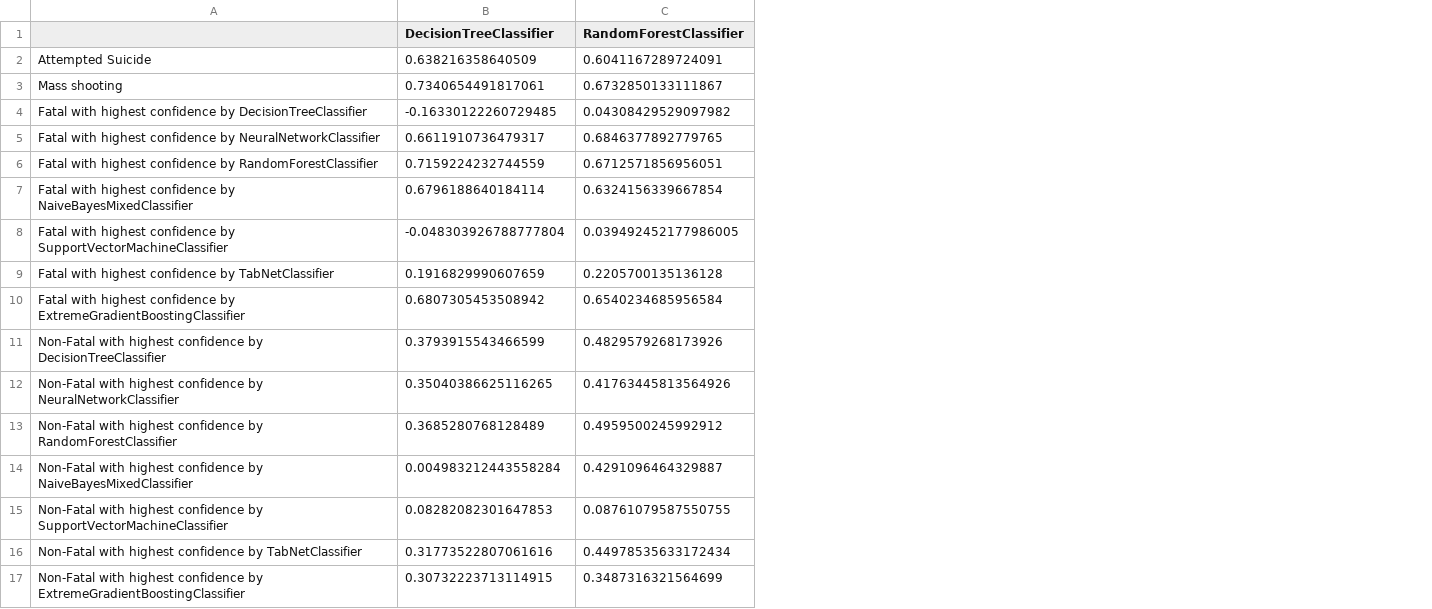
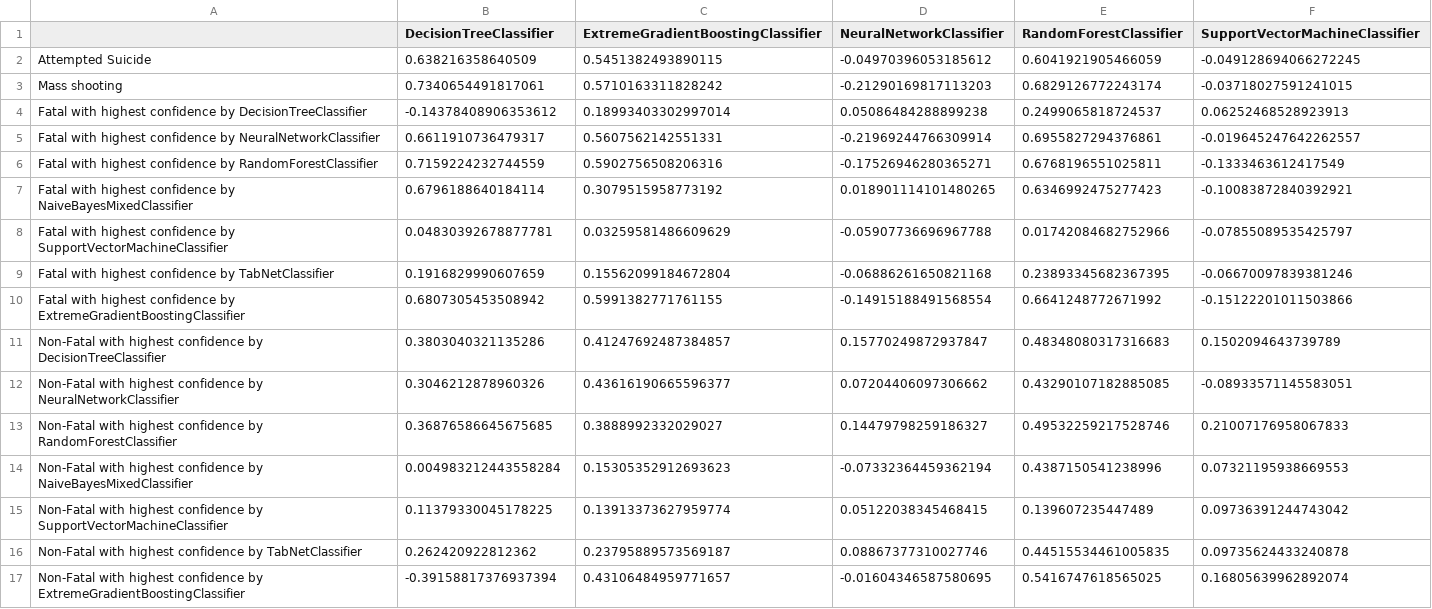
Before and after one commit to USA-Gun-Incidents/USA_gun_incidents, a CSV file: data/explanation_results/lime_faithfulness_selected_records.csv, drawn as a sheet; addresses are those after the commit; the diff names each change by its address in the sheet, - before the commit and + after, or states it on an @@ line.

```diff
--- a/data/explanation_results/lime_faithfulness_selected_records.csv
+++ b/data/explanation_results/lime_faithfulness_selected_records.csv
+column C, rows 1-17: ExtremeGradientBoostingClassifier | 0.5451382493890115 | 0.5710163311828242 | 0.18993403302997014 | 0.5607562142551331 | 0.5902756508206316 | 0.3079515958773192 | 0.03259581486609629 | 0.15562099184672804 | 0.5991382771761155 | 0.41247692487384857 | 0.43616190665596377 | 0.3888992332029027 | 0.15305352912693623 | 0.13913373627959774 | 0.23795889573569187 | 0.43106484959771657
+column D (NeuralNetworkClassifier), rows 2-17: -0.04970396053185612 | -0.21290169817113203 | 0.05086484288899238 | -0.21969244766309914 | -0.17526946280365271 | 0.018901114101480265 | -0.05907736696967788 | -0.06886261650821168 | -0.14915188491568554 | 0.15770249872937847 | 0.07204406097306662 | 0.14479798259186327 | -0.07332364459362194 | 0.05122038345468415 | 0.08867377310027746 | -0.01604346587580695
+column F (SupportVectorMachineClassifier), rows 2-17: -0.049128694066272245 | -0.03718027591241015 | 0.06252468528923913 | -0.019645247642262557 | -0.1333463612417549 | -0.10083872840392921 | -0.07855089535425797 | -0.06670097839381246 | -0.15122201011503866 | 0.1502094643739789 | -0.08933571145583051 | 0.21007176958067833 | 0.07321195938669553 | 0.09736391244743042 | 0.09735624433240878 | 0.16805639962892074
-E2 (RandomForestClassifier): 0.6041167289724091
+E2 (RandomForestClassifier): 0.6041921905466059
-E3 (RandomForestClassifier): 0.6732850133111867
+E3 (RandomForestClassifier): 0.6829126772243174
-B4 (DecisionTreeClassifier): -0.16330122260729485
+B4 (DecisionTreeClassifier): -0.14378408906353612
-E4 (RandomForestClassifier): 0.04308429529097982
+E4 (RandomForestClassifier): 0.2499065818724537
-E5 (RandomForestClassifier): 0.6846377892779765
+E5 (RandomForestClassifier): 0.6955827294376861
-E6 (RandomForestClassifier): 0.6712571856956051
+E6 (RandomForestClassifier): 0.6768196551025811
-E7 (RandomForestClassifier): 0.6324156339667854
+E7 (RandomForestClassifier): 0.6346992475277423
-B8 (DecisionTreeClassifier): -0.048303926788777804
+B8 (DecisionTreeClassifier): 0.04830392678877781
-E8 (RandomForestClassifier): 0.039492452177986005
+E8 (RandomForestClassifier): 0.01742084682752966
-E9 (RandomForestClassifier): 0.2205700135136128
+E9 (RandomForestClassifier): 0.23893345682367395
-E10 (RandomForestClassifier): 0.6540234685956584
+E10 (RandomForestClassifier): 0.6641248772671992
-B11 (DecisionTreeClassifier): 0.3793915543466599
+B11 (DecisionTreeClassifier): 0.3803040321135286
-E11 (RandomForestClassifier): 0.4829579268173926
+E11 (RandomForestClassifier): 0.48348080317316683
-B12 (DecisionTreeClassifier): 0.35040386625116265
+B12 (DecisionTreeClassifier): 0.3046212878960326
-E12 (RandomForestClassifier): 0.41763445813564926
+E12 (RandomForestClassifier): 0.43290107182885085
-B13 (DecisionTreeClassifier): 0.3685280768128489
+B13 (DecisionTreeClassifier): 0.36876586645675685
-E13 (RandomForestClassifier): 0.4959500245992912
+E13 (RandomForestClassifier): 0.49532259217528746
-E14 (RandomForestClassifier): 0.4291096464329887
+E14 (RandomForestClassifier): 0.4387150541238996
-B15 (DecisionTreeClassifier): 0.08282082301647853
+B15 (DecisionTreeClassifier): 0.11379330045178225
-E15 (RandomForestClassifier): 0.08761079587550755
+E15 (RandomForestClassifier): 0.139607235447489
-B16 (DecisionTreeClassifier): 0.31773522807061616
+B16 (DecisionTreeClassifier): 0.262420922812362
-E16 (RandomForestClassifier): 0.44978535633172434
+E16 (RandomForestClassifier): 0.44515534461005835
-B17 (DecisionTreeClassifier): 0.30732223713114915
+B17 (DecisionTreeClassifier): -0.39158817376937394
-E17 (RandomForestClassifier): 0.3487316321564699
+E17 (RandomForestClassifier): 0.5416747618565025
```
Also changed, not shown: data/classification_results/ExtremeGradientBoostingClassifier_oversample_preds.csv, data/classification_results/ExtremeGradientBoostingClassifier_preds.csv, 18 other files.
